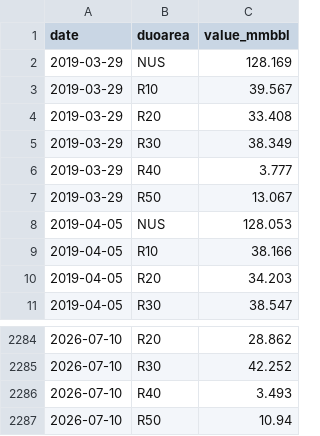
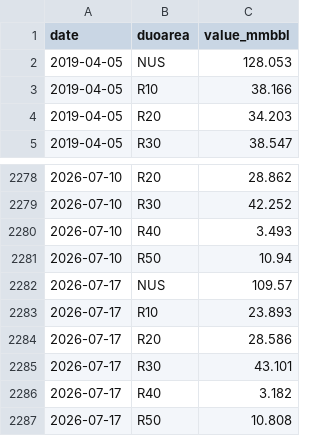
Before and after one commit to DataVizHonduran/boquin.github.io, a CSV file: reports/petroleum-stocks/data/distillate_raw.csv, drawn as a sheet; only a part is shown, gaps mark what is left out; removed rows and columns are numbered as before the commit, all else as after; the diff names each change by its address in the sheet, - before the commit and + after, or states it on an @@ line.

```diff
--- a/reports/petroleum-stocks/data/distillate_raw.csv
+++ b/reports/petroleum-stocks/data/distillate_raw.csv
-row 2: 2019-03-29 | NUS | 128.169
-row 3: 2019-03-29 | R10 | 39.567
-row 4: 2019-03-29 | R20 | 33.408
-row 5: 2019-03-29 | R30 | 38.349
-row 6: 2019-03-29 | R40 | 3.777
-row 7: 2019-03-29 | R50 | 13.067
+row 2282: 2026-07-17 | NUS | 109.57
+row 2283: 2026-07-17 | R10 | 23.893
+row 2284: 2026-07-17 | R20 | 28.586
+row 2285: 2026-07-17 | R30 | 43.101
+row 2286: 2026-07-17 | R40 | 3.182
+row 2287: 2026-07-17 | R50 | 10.808
```
Also changed, not shown: reports/petroleum-stocks/data/crude_seasonal.csv, reports/petroleum-stocks/data/distillate_seasonal.csv, 7 other files.
